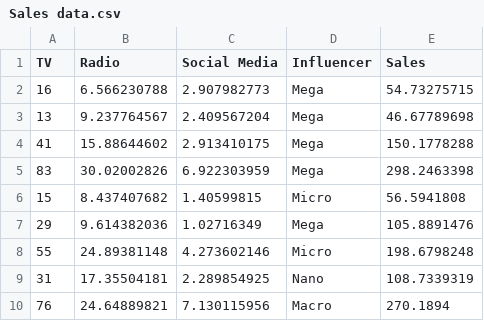
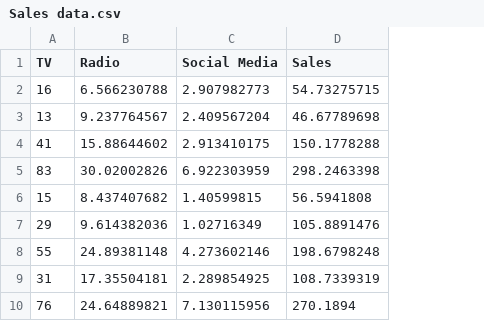
Before and after one commit to Anstin79/Dummy-Marketing-and-Sales-Data, a CSV file: Sales data.csv, drawn as a sheet; only a part is shown; the diff names each change by its address in the sheet, - before the commit and + after, or states it on an @@ line.

Commit message:
Add files via upload

```diff
--- a/Sales data.csv
+++ b/Sales data.csv
-column D (Influencer), rows 2-10: Mega | Mega | Mega | Mega | Micro | Mega | Micro | Nano | Macro
```
